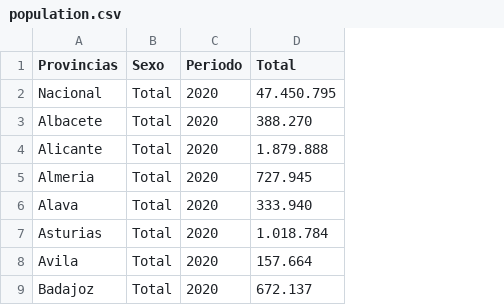
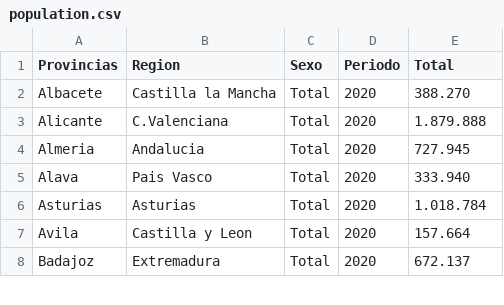
Before and after one commit to angelanavarrog/Michelin-Star-Restaurants-debunking-myths, a CSV file: data/population.csv, drawn as a sheet; only a part is shown; removed rows and columns are numbered as before the commit, all else as after; the diff names each change by its address in the sheet, - before the commit and + after, or states it on an @@ line.

```diff
--- a/data/population.csv
+++ b/data/population.csv
+column B (Region), rows 2-8: Castilla la Mancha | C.Valenciana | Andalucia | Pais Vasco | Asturias | Castilla y Leon | Extremadura
-row 2: Nacional | Total | 2020 | 47.450.795
```
Also changed, not shown: output/province_data.csv, 9 other files.
